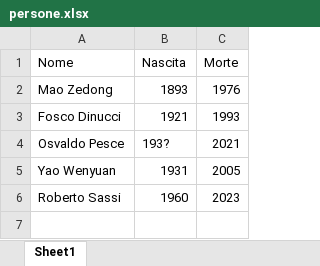
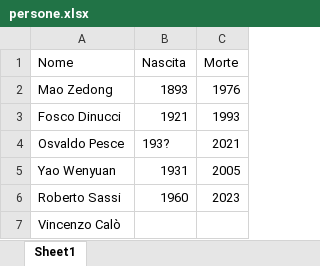
Before and after one commit to AMI-AIM/archivio-maoismo-italiano, an Excel workbook: data/persone.xlsx, sheet Sheet1, drawn as a sheet; values as stored, in another font and other column widths than the file's, no borders; table styles not drawn; the diff names each change by its address in the sheet, - before the commit and + after, or states it on an @@ line.

```diff
--- a/data/persone.xlsx (sheet Sheet1)
+++ b/data/persone.xlsx (sheet Sheet1)
+row 7: Vincenzo Calò
```
Also changed, not shown: data/catalogo.xlsx, data/organizzazioni.xlsx, 39 other files.
